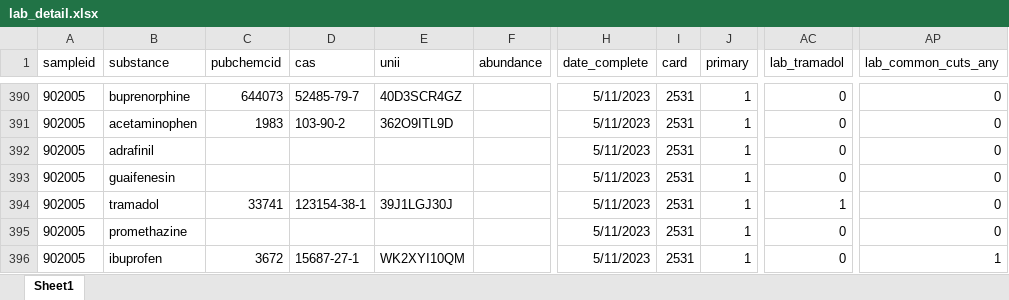
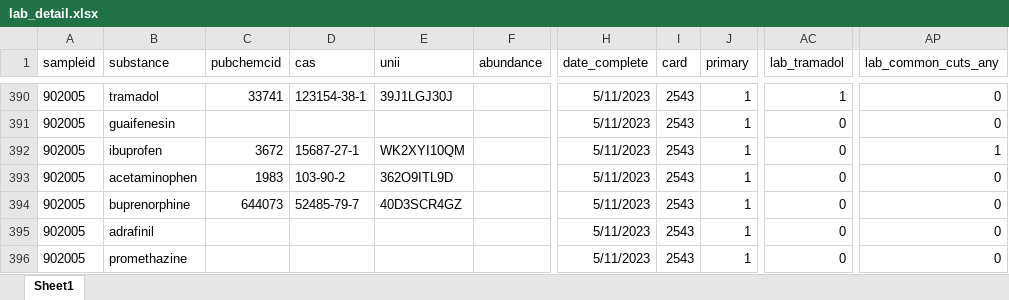
Before and after one commit to opioiddatalab/drugchecking, an Excel workbook: datasets/selfservice/TN/lab_detail.xlsx, sheet Sheet1, drawn as a sheet; only a part is shown, gaps mark what is left out; values as stored, in another font and other column widths than the file's, no borders; the diff covers the shown part only; the diff names each change by its address in the sheet, - before the commit and + after, or states it on an @@ line.

```diff
--- a/datasets/selfservice/TN/lab_detail.xlsx (sheet Sheet1)
+++ b/datasets/selfservice/TN/lab_detail.xlsx (sheet Sheet1)
-B390 (substance): buprenorphine
+B390 (substance): tramadol
-C390 (pubchemcid): 644073
+C390 (pubchemcid): 33741
-D390 (cas): 52485-79-7
+D390 (cas): 123154-38-1
-E390 (unii): 40D3SCR4GZ
+E390 (unii): 39J1LGJ30J
-I390:I396 (card): 2531
+I390:I396 (card): 2543
-AC390 (lab_tramadol): 0
+AC390 (lab_tramadol): 1
-B391 (substance): acetaminophen
+B391 (substance): guaifenesin
-C391 (pubchemcid): 1983
+C391 (pubchemcid): (empty)
-D391 (cas): 103-90-2
+D391 (cas): (empty)
-E391 (unii): 362O9ITL9D
+E391 (unii): (empty)
-B392 (substance): adrafinil
+B392 (substance): ibuprofen
-C392 (pubchemcid): (empty)
+C392 (pubchemcid): 3672
-D392 (cas): (empty)
+D392 (cas): 15687-27-1
-E392 (unii): (empty)
+E392 (unii): WK2XYI10QM
-AP392 (lab_common_cuts_any): 0
+AP392 (lab_common_cuts_any): 1
-B393 (substance): guaifenesin
+B393 (substance): acetaminophen
-C393 (pubchemcid): (empty)
+C393 (pubchemcid): 1983
-D393 (cas): (empty)
+D393 (cas): 103-90-2
-E393 (unii): (empty)
+E393 (unii): 362O9ITL9D
-B394 (substance): tramadol
+B394 (substance): buprenorphine
-C394 (pubchemcid): 33741
+C394 (pubchemcid): 644073
-D394 (cas): 123154-38-1
+D394 (cas): 52485-79-7
-E394 (unii): 39J1LGJ30J
+E394 (unii): 40D3SCR4GZ
-AC394 (lab_tramadol): 1
+AC394 (lab_tramadol): 0
-B395 (substance): promethazine
+B395 (substance): adrafinil
-B396 (substance): ibuprofen
+B396 (substance): promethazine
-C396 (pubchemcid): 3672
+C396 (pubchemcid): (empty)
-D396 (cas): 15687-27-1
+D396 (cas): (empty)
-E396 (unii): WK2XYI10QM
+E396 (unii): (empty)
-AP396 (lab_common_cuts_any): 1
+AP396 (lab_common_cuts_any): 0
```
Also changed, not shown: 178 moved rows and 711 edited cells elsewhere in this sheet, datasets/labservice/unc_gcms.xlsx, datasets/nc/nc_analysis_dataset.xlsx, 51 other files.
